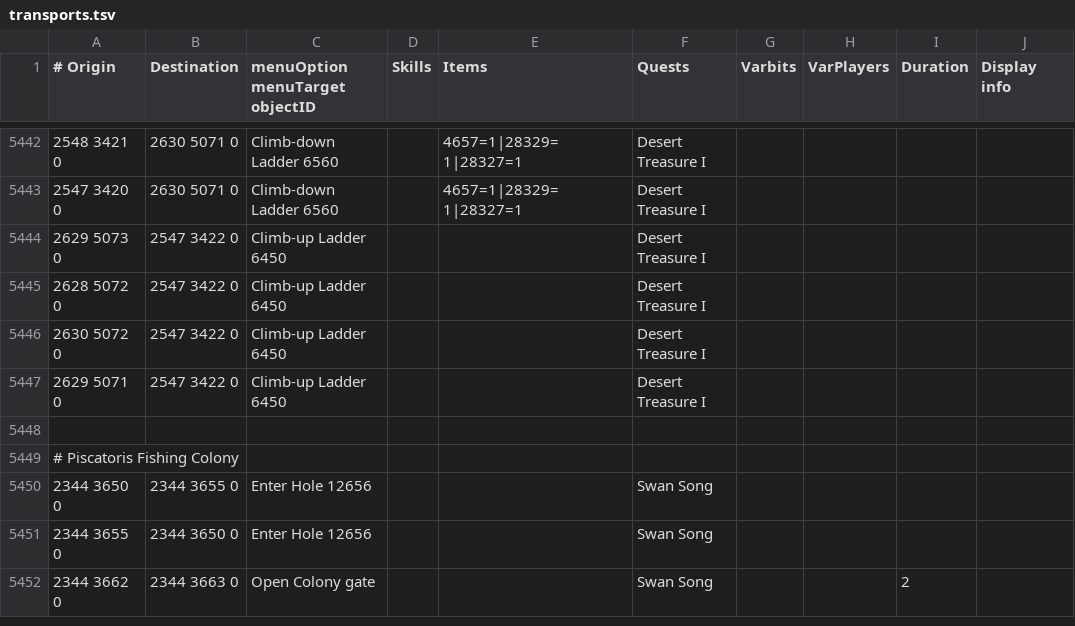
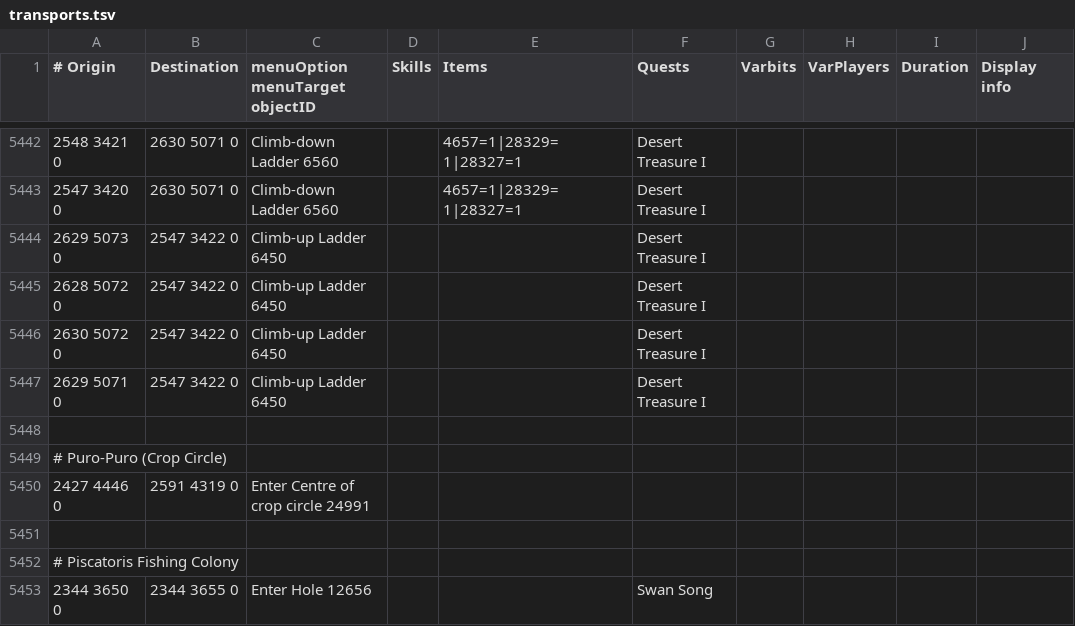
Before and after one commit to Skretzo/shortest-path, a TSV file: src/main/resources/transports/transports.tsv, drawn as a sheet; only a part is shown, gaps mark what is left out; the shorter side is filled out with more unchanged rows.

Commit message:
Add puro puro entry via Zanaris

```diff
--- a/src/main/resources/transports/transports.tsv
+++ b/src/main/resources/transports/transports.tsv
@@ -5448,2 +5448,5 @@
 									
+# Puro-Puro (Crop Circle)									
+2427 4446 0	2591 4319 0	Enter Centre of crop circle 24991							
+									
 # Piscatoris Fishing Colony									
```
